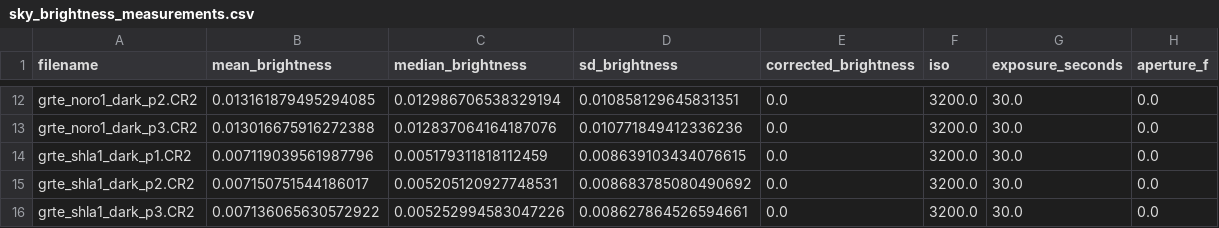
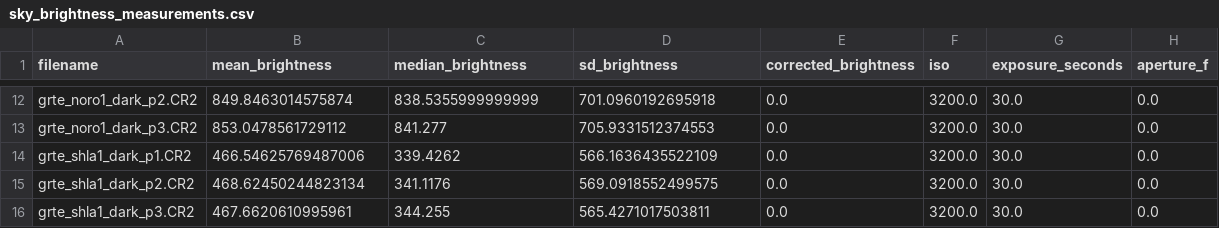
Before and after one commit to nigelKanderson/Colter-Bay-Red-and-White-Light-Experiment, a CSV file: output/sky_brightness_measurements.csv, drawn as a sheet; only a part is shown, gaps mark what is left out; the diff covers the shown part only; the diff names each change by its address in the sheet, - before the commit and + after, or states it on an @@ line.

```diff
--- a/output/sky_brightness_measurements.csv
+++ b/output/sky_brightness_measurements.csv
-B12 (mean_brightness): 0.013161879495294085
+B12 (mean_brightness): 849.8463014575874
-C12 (median_brightness): 0.012986706538329194
+C12 (median_brightness): 838.5355999999999
-D12 (sd_brightness): 0.010858129645831351
+D12 (sd_brightness): 701.0960192695918
-B13 (mean_brightness): 0.013016675916272388
+B13 (mean_brightness): 853.0478561729112
-C13 (median_brightness): 0.012837064164187076
+C13 (median_brightness): 841.277
-D13 (sd_brightness): 0.010771849412336236
+D13 (sd_brightness): 705.9331512374553
-B14 (mean_brightness): 0.007119039561987796
+B14 (mean_brightness): 466.54625769487006
-C14 (median_brightness): 0.005179311818112459
+C14 (median_brightness): 339.4262
-D14 (sd_brightness): 0.008639103434076615
+D14 (sd_brightness): 566.1636435522109
-B15 (mean_brightness): 0.007150751544186017
+B15 (mean_brightness): 468.62450244823134
-C15 (median_brightness): 0.005205120927748531
+C15 (median_brightness): 341.1176
-D15 (sd_brightness): 0.008683785080490692
+D15 (sd_brightness): 569.0918552499575
-B16 (mean_brightness): 0.007136065630572922
+B16 (mean_brightness): 467.6620610995961
-C16 (median_brightness): 0.005252994583047226
+C16 (median_brightness): 344.255
-D16 (sd_brightness): 0.008627864526594661
+D16 (sd_brightness): 565.4271017503811
```
Also changed, not shown: 30 edited cells elsewhere in this file, 1 other file.
